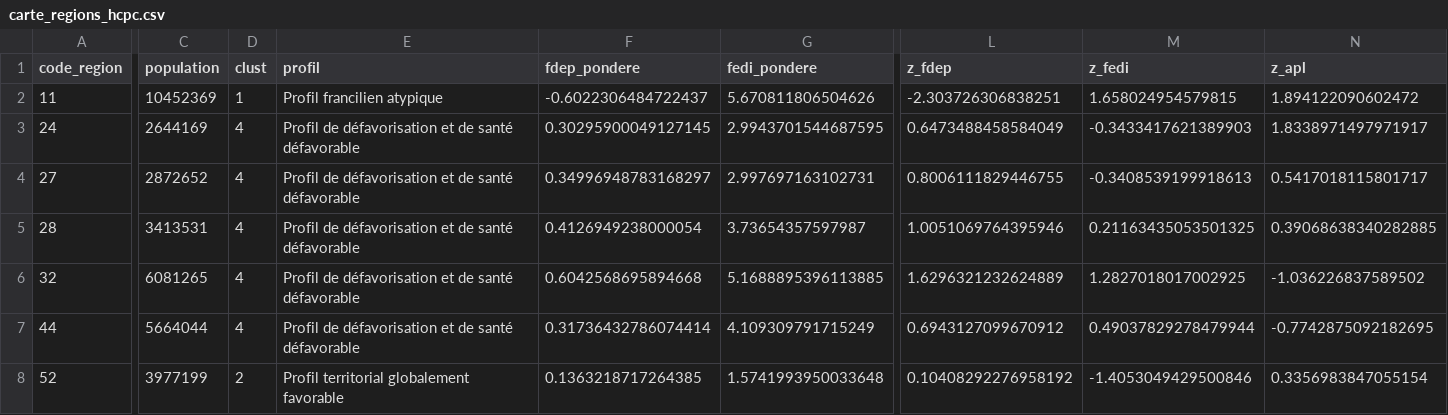
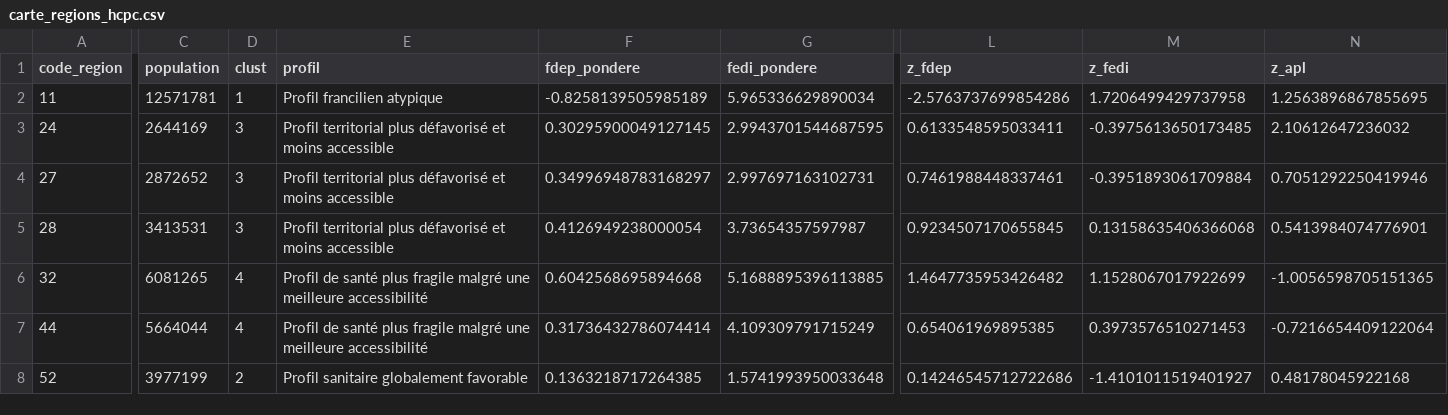
Before and after one commit to ChloMartin45/Odisse_Challenge26, a CSV file: data/processed/carte_regions_hcpc.csv, drawn as a sheet; only a part is shown, gaps mark what is left out; the diff covers the shown part only; the diff names each change by its address in the sheet, - before the commit and + after, or states it on an @@ line.

```diff
--- a/data/processed/carte_regions_hcpc.csv
+++ b/data/processed/carte_regions_hcpc.csv
-C2 (population): 10452369
+C2 (population): 12571781
-F2 (fdep_pondere): -0.6022306484722437
+F2 (fdep_pondere): -0.8258139505985189
-G2 (fedi_pondere): 5.670811806504626
+G2 (fedi_pondere): 5.965336629890034
-L2 (z_fdep): -2.303726306838251
+L2 (z_fdep): -2.5763737699854286
-M2 (z_fedi): 1.658024954579815
+M2 (z_fedi): 1.7206499429737958
-N2 (z_apl): 1.894122090602472
+N2 (z_apl): 1.2563896867855695
-D3:D5 (clust): 4
+D3:D5 (clust): 3
-E3:E5 (profil): Profil de défavorisation et de santé défavorable
+E3:E5 (profil): Profil territorial plus défavorisé et moins accessible
-L3 (z_fdep): 0.6473488458584049
+L3 (z_fdep): 0.6133548595033411
-M3 (z_fedi): -0.3433417621389903
+M3 (z_fedi): -0.3975613650173485
-N3 (z_apl): 1.8338971497971917
+N3 (z_apl): 2.10612647236032
-L4 (z_fdep): 0.8006111829446755
+L4 (z_fdep): 0.7461988448337461
-M4 (z_fedi): -0.3408539199918613
+M4 (z_fedi): -0.3951893061709884
-N4 (z_apl): 0.5417018115801717
+N4 (z_apl): 0.7051292250419946
-L5 (z_fdep): 1.0051069764395946
+L5 (z_fdep): 0.9234507170655845
-M5 (z_fedi): 0.21163435053501325
+M5 (z_fedi): 0.13158635406366068
-N5 (z_apl): 0.39068638340282885
+N5 (z_apl): 0.5413984074776901
-E6:E7 (profil): Profil de défavorisation et de santé défavorable
+E6:E7 (profil): Profil de santé plus fragile malgré une meilleure accessibilité
-L6 (z_fdep): 1.6296321232624889
+L6 (z_fdep): 1.4647735953426482
-M6 (z_fedi): 1.2827018017002925
+M6 (z_fedi): 1.1528067017922699
-N6 (z_apl): -1.036226837589502
+N6 (z_apl): -1.0056598705151365
-L7 (z_fdep): 0.6943127099670912
+L7 (z_fdep): 0.654061969895385
-M7 (z_fedi): 0.49037829278479944
+M7 (z_fedi): 0.3973576510271453
-N7 (z_apl): -0.7742875092182695
+N7 (z_apl): -0.7216654409122064
-E8 (profil): Profil territorial globalement favorable
+E8 (profil): Profil sanitaire globalement favorable
-L8 (z_fdep): 0.10408292276958192
+L8 (z_fdep): 0.14246545712722686
-M8 (z_fedi): -1.4053049429500846
+M8 (z_fedi): -1.4101011519401927
-N8 (z_apl): 0.3356983847055154
+N8 (z_apl): 0.48178045922168
```
Also changed, not shown: 40 edited cells elsewhere in this file, data/processed/analyse_regions.csv, data/processed/relations_territoriales.csv, 18 other files.
